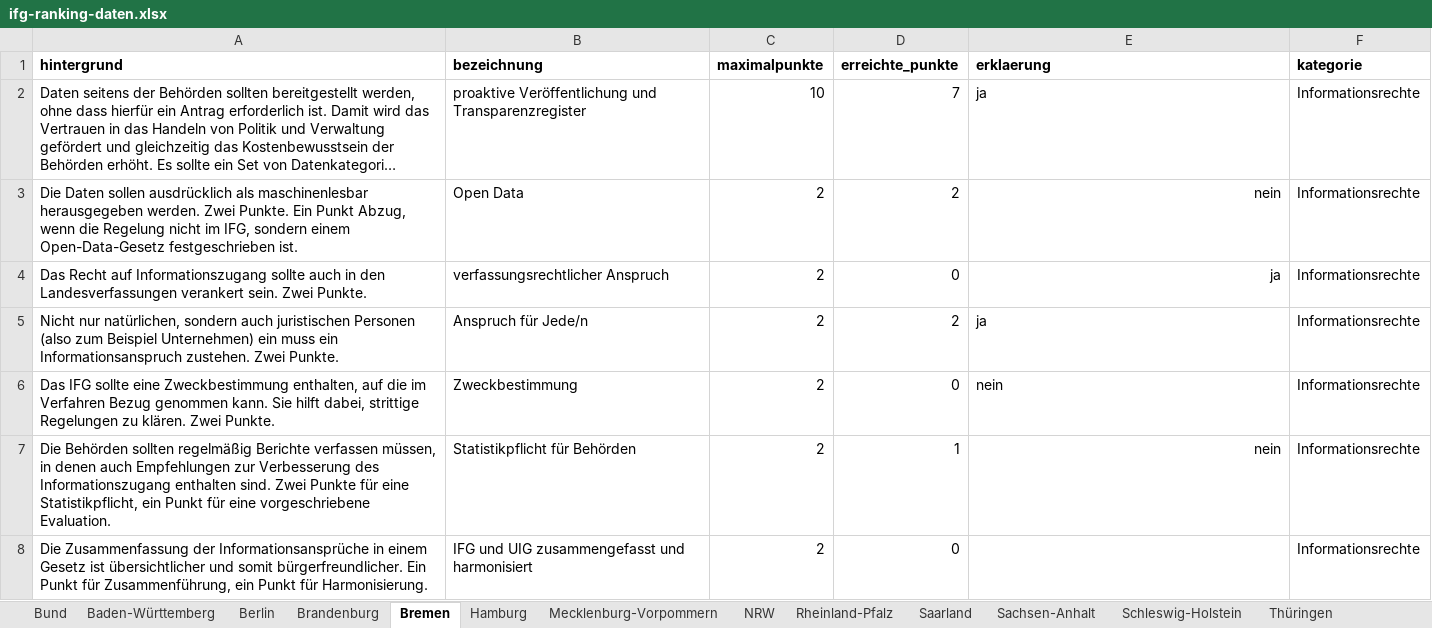
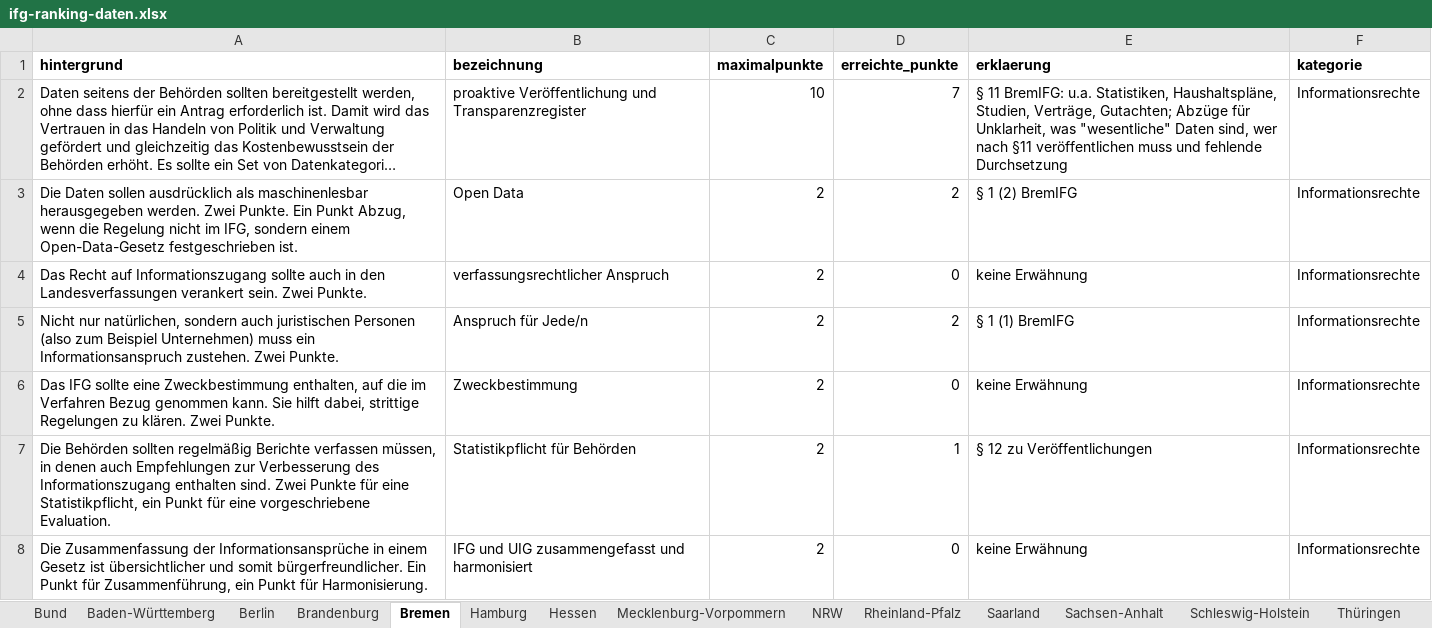
Before and after one commit to okfde/transparenzranking.de, an Excel workbook: static/files/ifg-ranking-daten.xlsx, sheet Bremen, drawn as a sheet; only a part is shown; long unchanged cells end in …; values as stored, in another font and other column widths than the file's, no borders; charts and pictures not drawn; the diff covers the shown part only; the diff names each change by its address in the sheet, - before the commit and + after, or states it on an @@ line.

```diff
--- a/static/files/ifg-ranking-daten.xlsx (sheet Bremen)
+++ b/static/files/ifg-ranking-daten.xlsx (sheet Bremen)
-E2 (erklaerung): ja
+E2 (erklaerung): § 11 BremIFG: u.a. Statistiken, Haushaltspläne, Studien, Verträge, Gutachten; Abzüge für Unklarheit, was "wesentliche" Daten sind, wer nach §11 veröffentlichen muss und fehlende Durchsetzung
-E3 (erklaerung): nein
+E3 (erklaerung): § 1 (2) BremIFG
-E3:E4 alignment: right
+E3:E4 alignment: left
-E4 (erklaerung): ja
+E4 (erklaerung): keine Erwähnung
-A5 (hintergrund): …Beispiel Unternehmen) ein muss ein…
+A5 (hintergrund): …Beispiel Unternehmen) muss ein…
-E5 (erklaerung): ja
+E5 (erklaerung): § 1 (1) BremIFG
-E6 (erklaerung): nein
+E6 (erklaerung): keine Erwähnung
-E7 (erklaerung): nein
+E7 (erklaerung): § 12 zu Veröffentlichungen
-E7 alignment: right
+E7 alignment: left
-E8 (erklaerung): (empty)
+E8 (erklaerung): keine Erwähnung
```
Also changed, not shown: 46 edited cells and cell formats elsewhere in this sheet, sheet Thüringen, sheet Hessen, sheet Hamburg, sheet Saarland, sheet Schleswig-Holstein, sheet Bund, 10 more sheets, other sheet tabs, charts or pictures.
